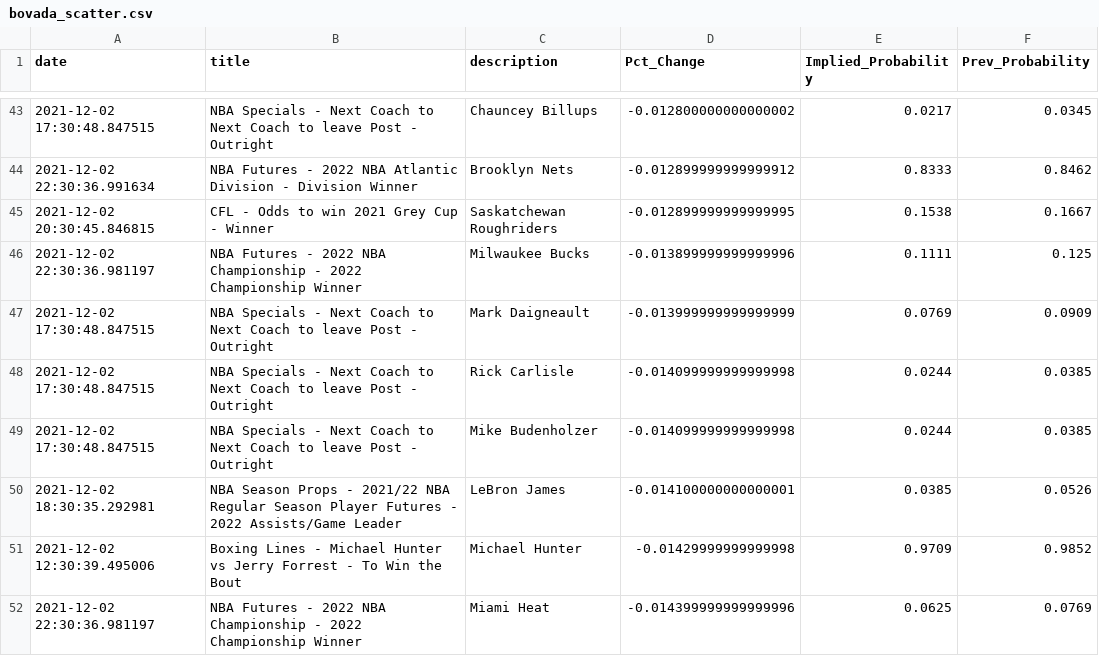
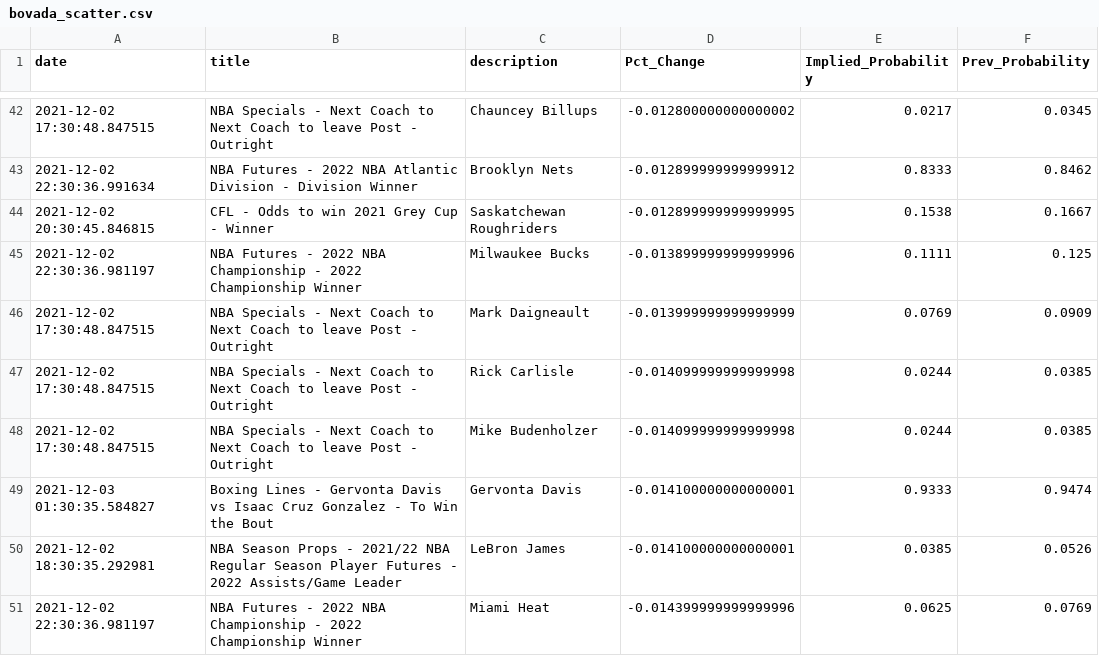
Before and after one commit to aaroncolesmith/bovada, a CSV file: bovada_scatter.csv, drawn as a sheet; only a part is shown, gaps mark what is left out; the diff covers the shown part only.

Commit message:
colab_commit

```diff
--- a/bovada_scatter.csv
+++ b/bovada_scatter.csv
@@ -49,4 +48,4 @@ date,title,description,Pct_Change,Implied_Probability,Prev_Probability
 2021-12-02 17:30:48.847515,NBA Specials - Next Coach to Next Coach to leave Post - Outright,Mike Budenholzer,-0.014099999999999998,0.0244,0.0385
+2021-12-03 01:30:35.584827,Boxing Lines - Gervonta Davis vs Isaac Cruz Gonzalez - To Win the Bout,Gervonta Davis,-0.014100000000000001,0.9333,0.9474
 2021-12-02 18:30:35.292981,NBA Season Props - 2021/22 NBA Regular Season Player Futures - 2022 Assists/Game Leader,LeBron James,-0.014100000000000001,0.0385,0.0526
-2021-12-02 12:30:39.495006,Boxing Lines - Michael Hunter vs Jerry Forrest - To Win the Bout,Michael Hunter,-0.01429999999999998,0.9709,0.9852
 2021-12-02 22:30:36.981197,NBA Futures - 2022 NBA Championship - 2022 Championship Winner,Miami Heat,-0.014399999999999996,0.0625,0.0769
```
Also changed, not shown: 2 added rows, 1 removed row and 3 moved rows elsewhere in this file.
